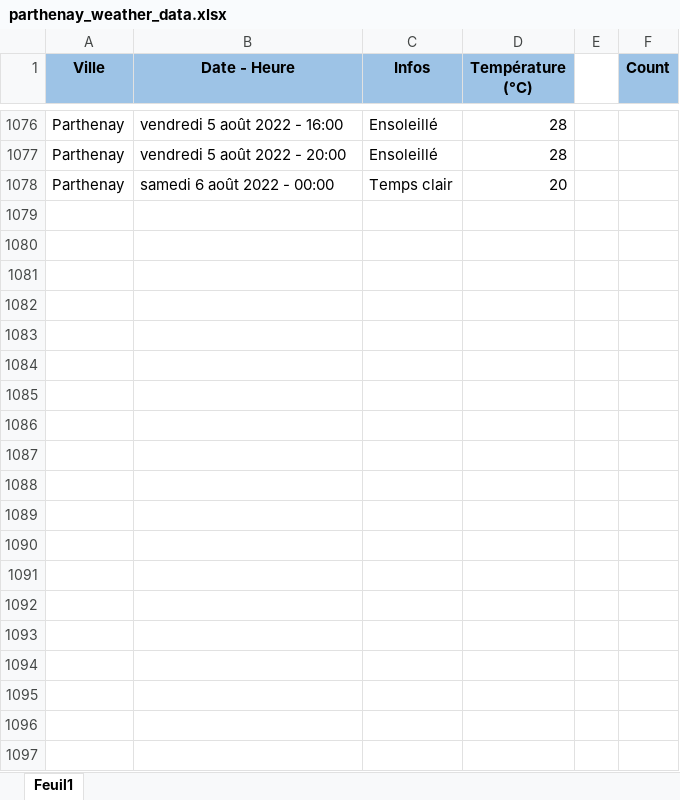
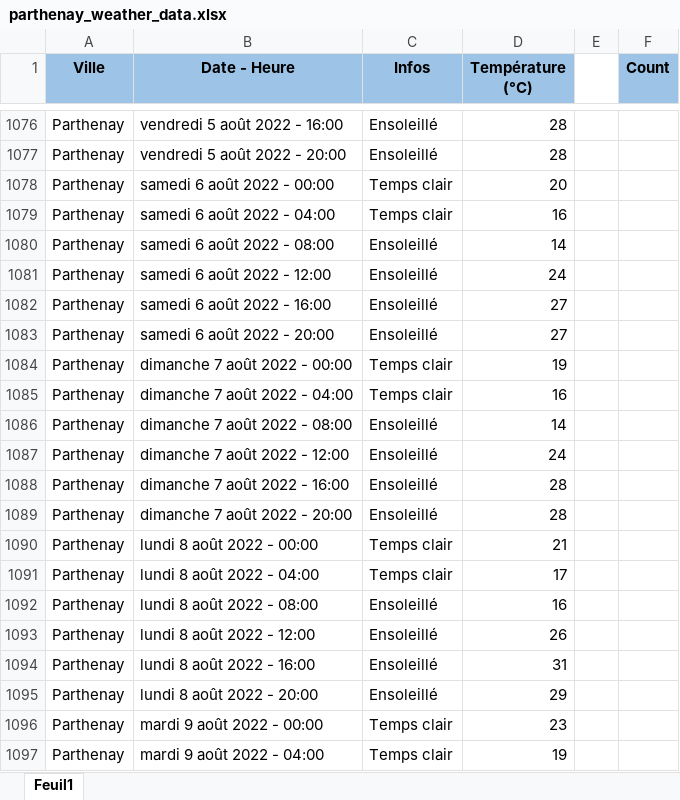
Before and after one commit to GuillaumeM92/La-Bouygue, an Excel workbook: apps/side-apps/weather/parthenay_weather_data.xlsx, sheet Feuil1, drawn as a sheet; only a part is shown, gaps mark what is left out; values as stored, in another font and other column widths than the file's, no borders; the diff covers the shown part only; the diff names each change by its address in the sheet, - before the commit and + after, or states it on an @@ line.

Commit message:
updated weather data

```diff
--- a/apps/side-apps/weather/parthenay_weather_data.xlsx (sheet Feuil1)
+++ b/apps/side-apps/weather/parthenay_weather_data.xlsx (sheet Feuil1)
+row 1079: Parthenay | samedi 6 août 2022 - 04:00 | Temps clair | 16
+row 1080: Parthenay | samedi 6 août 2022 - 08:00 | Ensoleillé | 14
+row 1081: Parthenay | samedi 6 août 2022 - 12:00 | Ensoleillé | 24
+row 1082: Parthenay | samedi 6 août 2022 - 16:00 | Ensoleillé | 27
+row 1083: Parthenay | samedi 6 août 2022 - 20:00 | Ensoleillé | 27
+row 1084: Parthenay | dimanche 7 août 2022 - 00:00 | Temps clair | 19
+row 1085: Parthenay | dimanche 7 août 2022 - 04:00 | Temps clair | 16
+row 1086: Parthenay | dimanche 7 août 2022 - 08:00 | Ensoleillé | 14
+row 1087: Parthenay | dimanche 7 août 2022 - 12:00 | Ensoleillé | 24
+row 1088: Parthenay | dimanche 7 août 2022 - 16:00 | Ensoleillé | 28
+row 1089: Parthenay | dimanche 7 août 2022 - 20:00 | Ensoleillé | 28
+row 1090: Parthenay | lundi 8 août 2022 - 00:00 | Temps clair | 21
+row 1091: Parthenay | lundi 8 août 2022 - 04:00 | Temps clair | 17
+row 1092: Parthenay | lundi 8 août 2022 - 08:00 | Ensoleillé | 16
+row 1093: Parthenay | lundi 8 août 2022 - 12:00 | Ensoleillé | 26
+row 1094: Parthenay | lundi 8 août 2022 - 16:00 | Ensoleillé | 31
+row 1095: Parthenay | lundi 8 août 2022 - 20:00 | Ensoleillé | 29
+row 1096: Parthenay | mardi 9 août 2022 - 00:00 | Temps clair | 23
+row 1097: Parthenay | mardi 9 août 2022 - 04:00 | Temps clair | 19
```
Also changed, not shown: 23 added rows and 1 edited cell elsewhere in this sheet.
